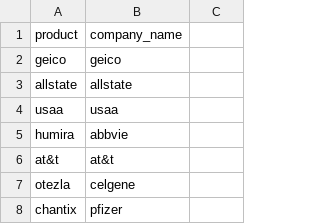
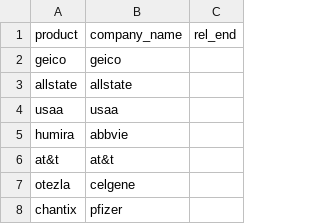
Before and after one commit to responsibleads/responsibleads.github.io, a CSV file: data/products.csv, drawn as a sheet; only a part is shown.

```diff
--- a/data/products.csv
+++ b/data/products.csv
@@ -1,2 +1,2 @@
-product,company_name
+product,company_name,rel_end
 geico,geico
```
Also changed, not shown: data/companies.csv.
